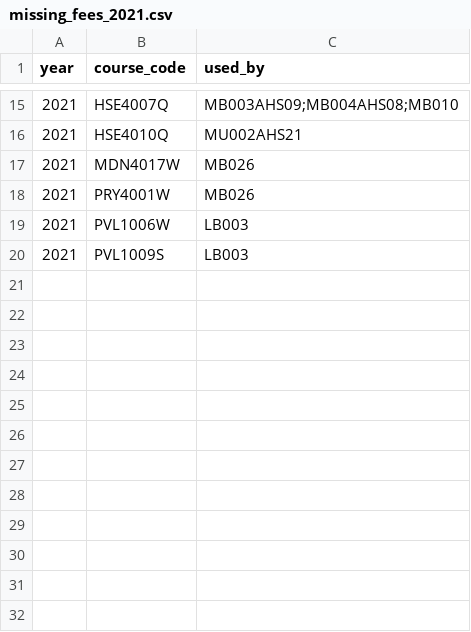
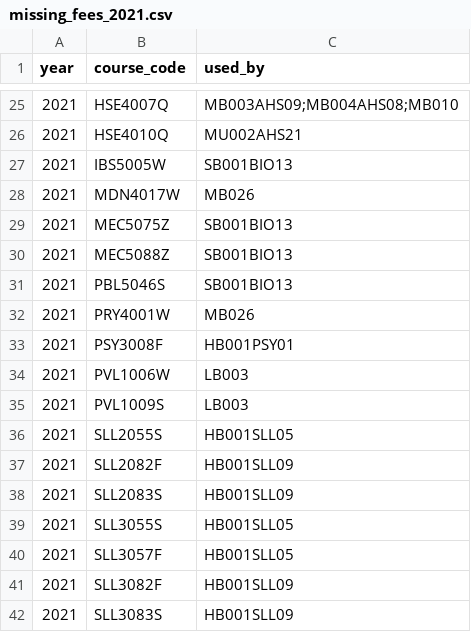
Before and after one commit to 01401089/uct-handbook-dataset-project, a CSV file: validation/missing_fees_2021.csv, drawn as a sheet; only a part is shown, gaps mark what is left out; the diff covers the shown part only; the diff names each change by its address in the sheet, - before the commit and + after, or states it on an @@ line.

```diff
--- a/validation/missing_fees_2021.csv
+++ b/validation/missing_fees_2021.csv
+row 27: 2021 | IBS5005W | SB001BIO13
+row 29: 2021 | MEC5075Z | SB001BIO13
+row 30: 2021 | MEC5088Z | SB001BIO13
+row 31: 2021 | PBL5046S | SB001BIO13
+row 33: 2021 | PSY3008F | HB001PSY01
+row 36: 2021 | SLL2055S | HB001SLL05
+row 37: 2021 | SLL2082F | HB001SLL09
+row 38: 2021 | SLL2083S | HB001SLL09
+row 39: 2021 | SLL3055S | HB001SLL05
+row 40: 2021 | SLL3057F | HB001SLL05
+row 41: 2021 | SLL3082F | HB001SLL09
+row 42: 2021 | SLL3083S | HB001SLL09
```
Also changed, not shown: 10 added rows and 2 edited cells elsewhere in this file, validation/missing_fees_2022.csv, validation/missing_fees_2023.csv, 41 other files.
